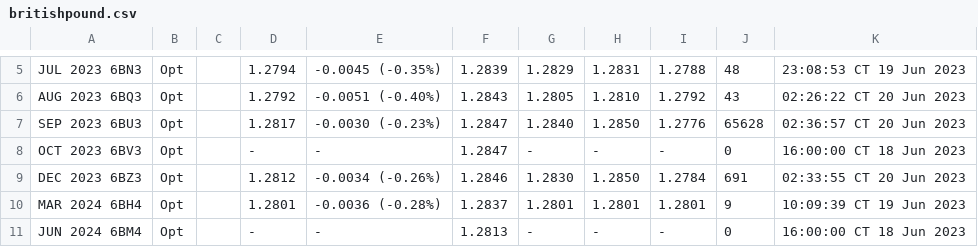
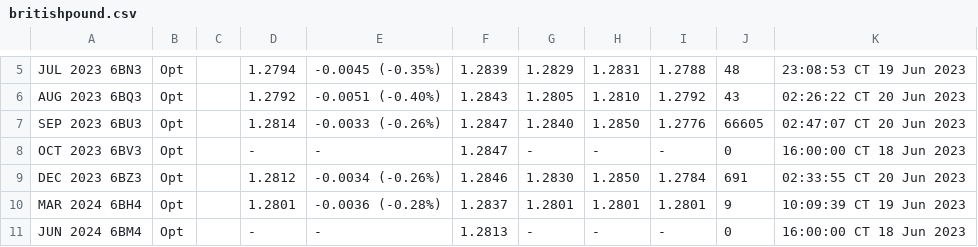
Before and after one commit to GBF-LTD/cmegroup, a CSV file: britishpound.csv, drawn as a sheet; only a part is shown, gaps mark what is left out.

Commit message:
update britishpound.csv

```diff
--- a/britishpound.csv
+++ b/britishpound.csv
@@ -6,3 +6,3 @@ JUL 2023 6BN3,Opt,,1.2794,-0.0045 (-0.35%),1.2839,1.2829,1.2831,1.2788,48,23:08:
 AUG 2023 6BQ3,Opt,,1.2792,-0.0051 (-0.40%),1.2843,1.2805,1.2810,1.2792,43,02:26:22 CT  20 Jun 2023
-SEP 2023 6BU3,Opt,,1.2817,-0.0030 (-0.23%),1.2847,1.2840,1.2850,1.2776,65628,02:36:57 CT  20 Jun 2023
+SEP 2023 6BU3,Opt,,1.2814,-0.0033 (-0.26%),1.2847,1.2840,1.2850,1.2776,66605,02:47:07 CT  20 Jun 2023
 OCT 2023 6BV3,Opt,,-,-,1.2847,-,-,-,0,16:00:00 CT  18 Jun 2023
```
